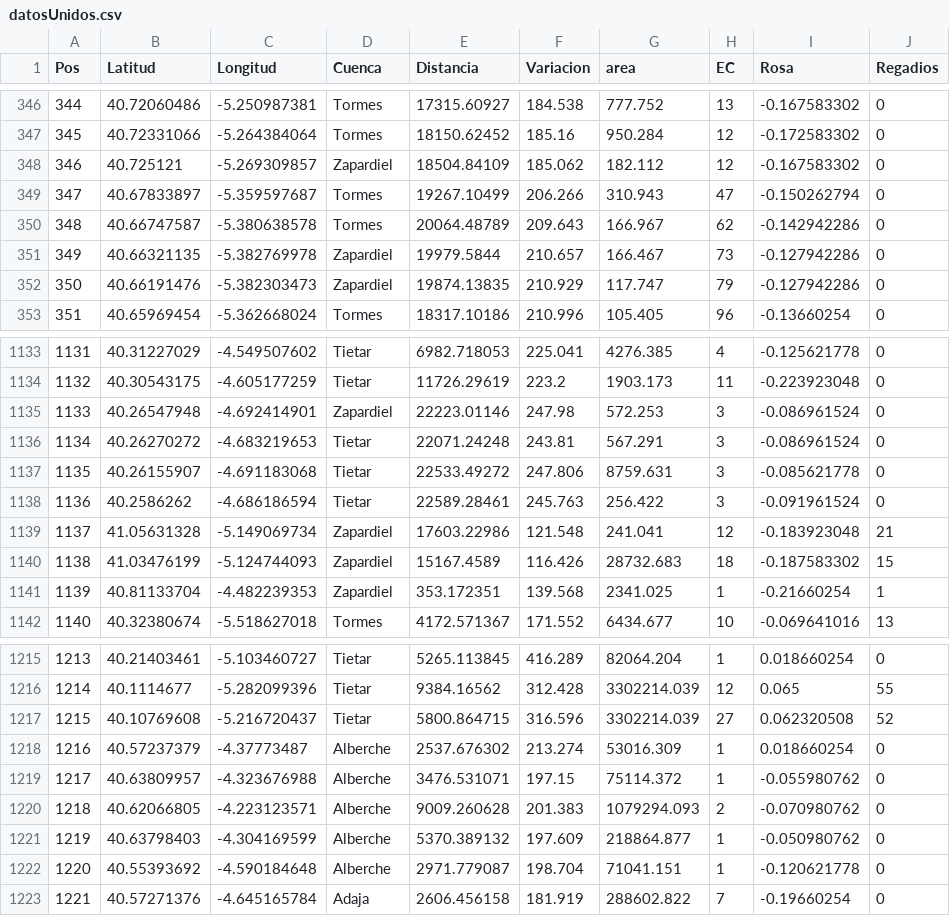
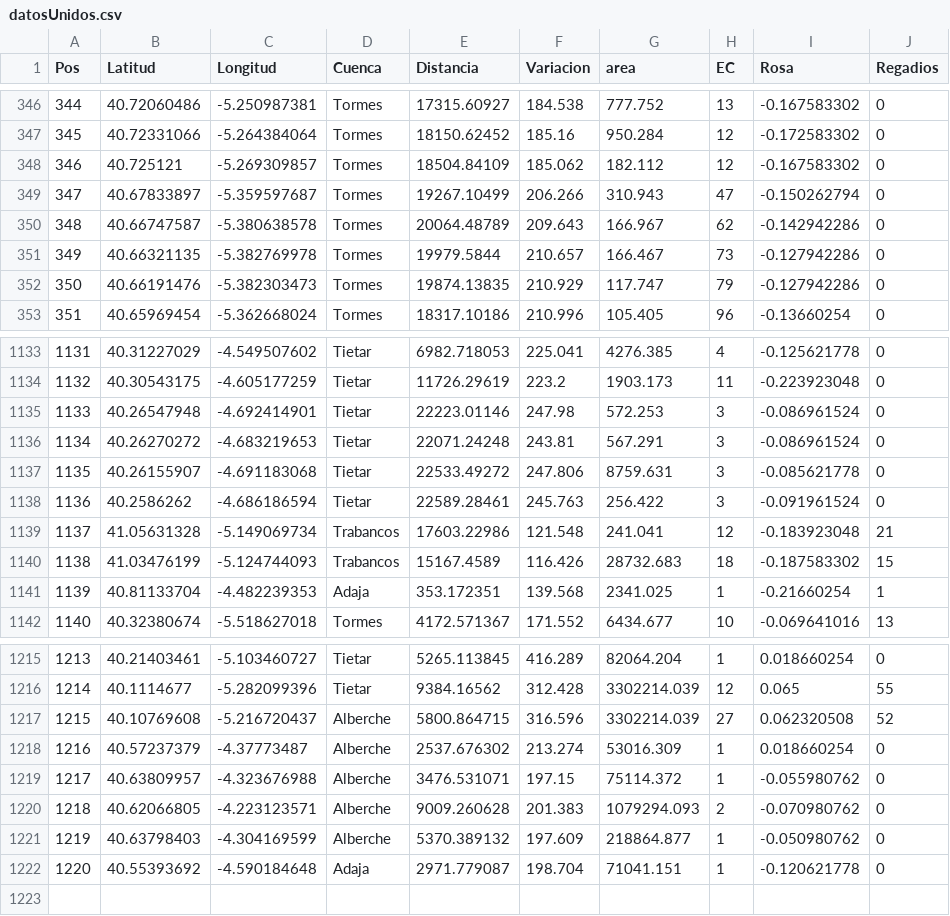
Before and after one commit to TIDOP-USAL/flotidopavila, a CSV file: plugins/BaseDeDatos/datosUnidos.csv, drawn as a sheet; only a part is shown, gaps mark what is left out; the diff covers the shown part only.

Commit message:
corrijo error datos unidos

```diff
--- a/plugins/BaseDeDatos/datosUnidos.csv
+++ b/plugins/BaseDeDatos/datosUnidos.csv
@@ -347,7 +347,7 @@ Pos;Latitud;Longitud;Cuenca;Distancia;Variacion;area;EC;Rosa;Regadios
 345;40.72331066;-5.264384064;Tormes;18150.62452;185.16;950.284;12;-0.172583302;0
-346;40.725121;-5.269309857;Zapardiel;18504.84109;185.062;182.112;12;-0.167583302;0
+346;40.725121;-5.269309857;Tormes;18504.84109;185.062;182.112;12;-0.167583302;0
 347;40.67833897;-5.359597687;Tormes;19267.10499;206.266;310.943;47;-0.150262794;0
 348;40.66747587;-5.380638578;Tormes;20064.48789;209.643;166.967;62;-0.142942286;0
-349;40.66321135;-5.382769978;Zapardiel;19979.5844;210.657;166.467;73;-0.127942286;0
-350;40.66191476;-5.382303473;Zapardiel;19874.13835;210.929;117.747;79;-0.127942286;0
+349;40.66321135;-5.382769978;Tormes;19979.5844;210.657;166.467;73;-0.127942286;0
+350;40.66191476;-5.382303473;Tormes;19874.13835;210.929;117.747;79;-0.127942286;0
 351;40.65969454;-5.362668024;Tormes;18317.10186;210.996;105.405;96;-0.13660254;0
@@ -1134,3 +1134,3 @@ Pos;Latitud;Longitud;Cuenca;Distancia;Variacion;area;EC;Rosa;Regadios
 1132;40.30543175;-4.605177259;Tietar;11726.29619;223.2;1903.173;11;-0.223923048;0
-1133;40.26547948;-4.692414901;Zapardiel;22223.01146;247.98;572.253;3;-0.086961524;0
+1133;40.26547948;-4.692414901;Tietar;22223.01146;247.98;572.253;3;-0.086961524;0
 1134;40.26270272;-4.683219653;Tietar;22071.24248;243.81;567.291;3;-0.086961524;0
@@ -1138,5 +1138,5 @@ Pos;Latitud;Longitud;Cuenca;Distancia;Variacion;area;EC;Rosa;Regadios
 1136;40.2586262;-4.686186594;Tietar;22589.28461;245.763;256.422;3;-0.091961524;0
-1137;41.05631328;-5.149069734;Zapardiel;17603.22986;121.548;241.041;12;-0.183923048;21
-1138;41.03476199;-5.124744093;Zapardiel;15167.4589;116.426;28732.683;18;-0.187583302;15
-1139;40.81133704;-4.482239353;Zapardiel;353.172351;139.568;2341.025;1;-0.21660254;1
+1137;41.05631328;-5.149069734;Trabancos;17603.22986;121.548;241.041;12;-0.183923048;21
+1138;41.03476199;-5.124744093;Trabancos;15167.4589;116.426;28732.683;18;-0.187583302;15
+1139;40.81133704;-4.482239353;Adaja;353.172351;139.568;2341.025;1;-0.21660254;1
 1140;40.32380674;-5.518627018;Tormes;4172.571367;171.552;6434.677;10;-0.069641016;13
@@ -1216,3 +1216,3 @@ Pos;Latitud;Longitud;Cuenca;Distancia;Variacion;area;EC;Rosa;Regadios
 1214;40.1114677;-5.282099396;Tietar;9384.16562;312.428;3302214.039;12;0.065;55
-1215;40.10769608;-5.216720437;Tietar;5800.864715;316.596;3302214.039;27;0.062320508;52
+1215;40.10769608;-5.216720437;Alberche;5800.864715;316.596;3302214.039;27;0.062320508;52
 1216;40.57237379;-4.37773487;Alberche;2537.676302;213.274;53016.309;1;0.018660254;0
@@ -1221,3 +1221,2 @@ Pos;Latitud;Longitud;Cuenca;Distancia;Variacion;area;EC;Rosa;Regadios
 1219;40.63798403;-4.304169599;Alberche;5370.389132;197.609;218864.877;1;-0.050980762;0
-1220;40.55393692;-4.590184648;Alberche;2971.779087;198.704;71041.151;1;-0.120621778;0
-1221;40.57271376;-4.645165784;Adaja;2606.456158;181.919;288602.822;7;-0.19660254;0
+1220;40.55393692;-4.590184648;Adaja;2971.779087;198.704;71041.151;1;-0.120621778;0
```
Also changed, not shown: 18 edited cells elsewhere in this file, 47 other files.
